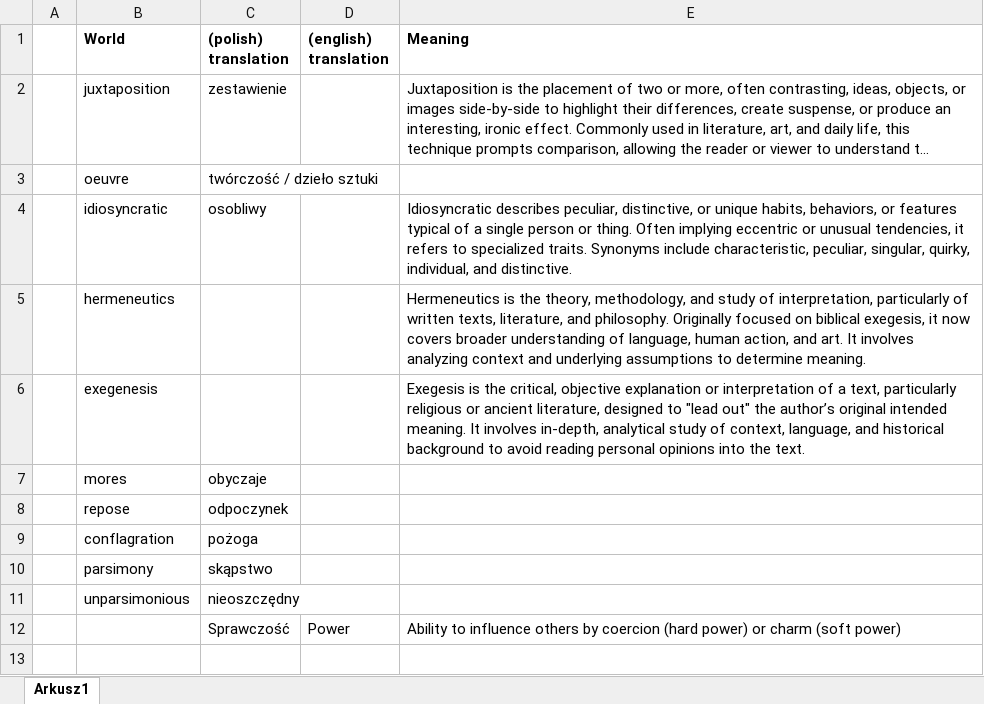
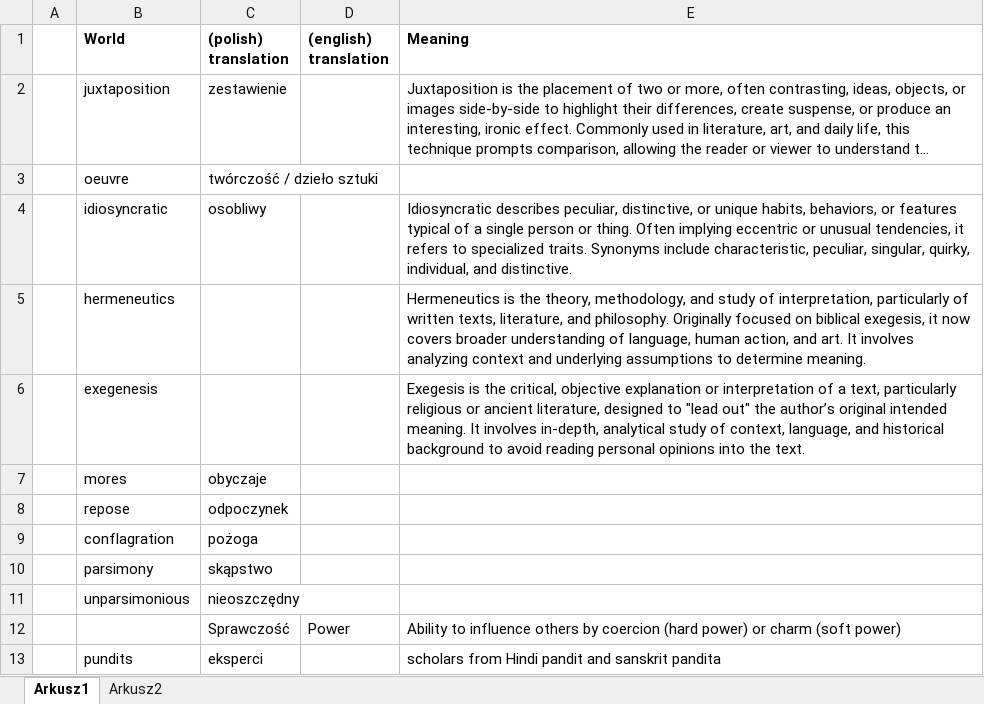
Before and after one commit to Kanuty/International-relations--notes, an Excel workbook: Unusual words.xlsx, sheet Arkusz1, drawn as a sheet; long unchanged cells end in …; values as stored, in another font and other column widths than the file's, no borders; the diff names each change by its address in the sheet, - before the commit and + after, or states it on an @@ line.

```diff
--- a/Unusual words.xlsx (sheet Arkusz1)
+++ b/Unusual words.xlsx (sheet Arkusz1)
+sheet tab: Arkusz2
+row 13:  | pundits | eksperci |  | scholars from Hindi pandit and sanskrit pandita
```
Also changed, not shown: 2 other files.
